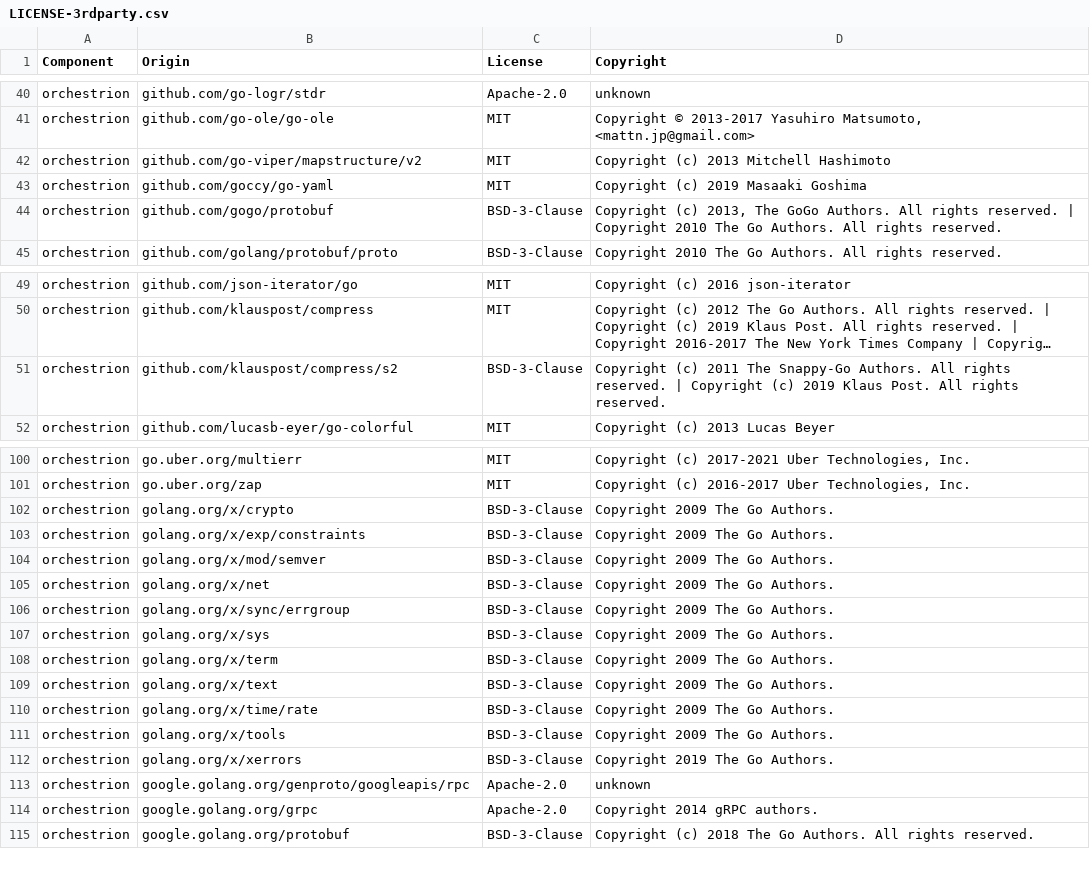
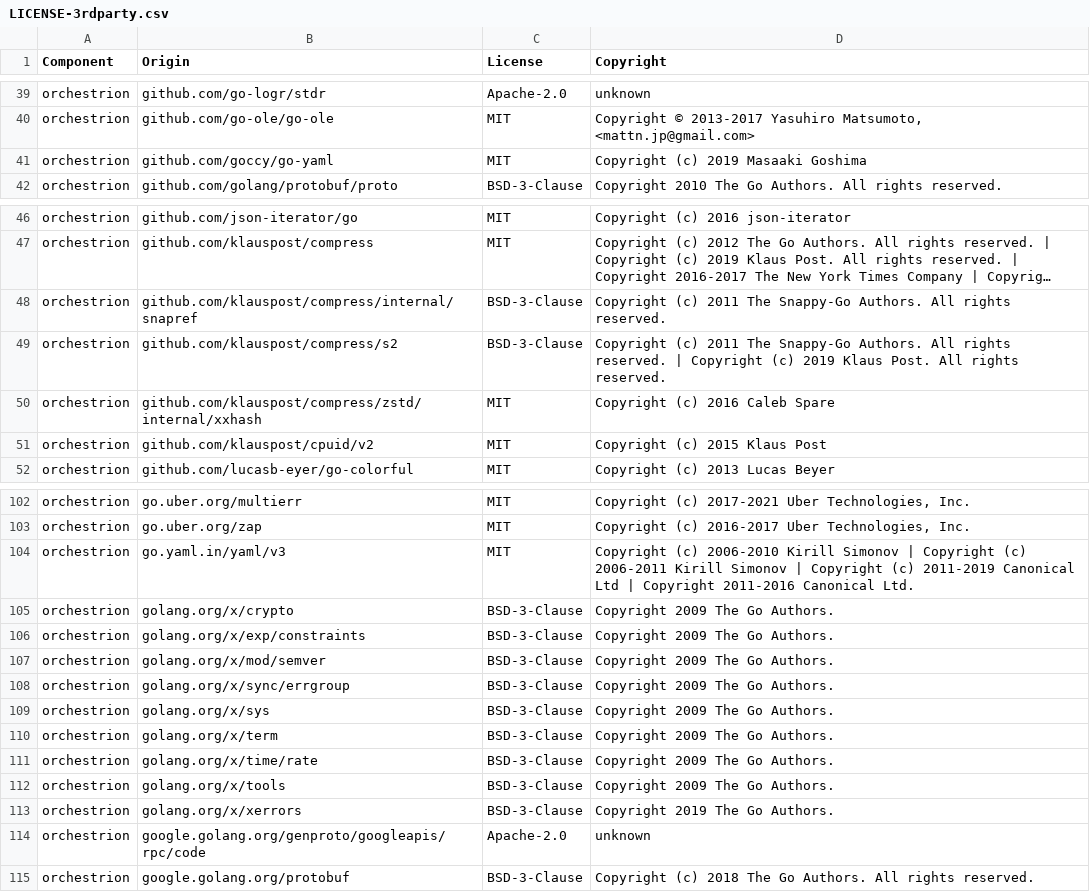
Before and after one commit to DataDog/orchestrion, a CSV file: LICENSE-3rdparty.csv, drawn as a sheet; only a part is shown, gaps mark what is left out; long unchanged cells end in …; removed rows and columns are numbered as before the commit, all else as after; the diff covers the shown part only; the diff names each change by its address in the sheet, - before the commit and + after, or states it on an @@ line.

```diff
--- a/LICENSE-3rdparty.csv
+++ b/LICENSE-3rdparty.csv
-row 42: orchestrion | github.com/go-viper/mapstructure/v2 | MIT | Copyright (c) 2013 Mitchell Hashimoto
-row 44: orchestrion | github.com/gogo/protobuf | BSD-3-Clause | Copyright (c) 2013, The GoGo Authors. All rights reserved. | Copyright 2010 The Go Authors. All rights reserved.
+row 48: orchestrion | github.com/klauspost/compress/internal/snapref | BSD-3-Clause | Copyright (c) 2011 The Snappy-Go Authors. All rights reserved.
+row 50: orchestrion | github.com/klauspost/compress/zstd/internal/xxhash | MIT | Copyright (c) 2016 Caleb Spare
+row 51: orchestrion | github.com/klauspost/cpuid/v2 | MIT | Copyright (c) 2015 Klaus Post
+row 104: orchestrion | go.yaml.in/yaml/v3 | MIT | Copyright (c) 2006-2010 Kirill Simonov | Copyright (c) 2006-2011 Kirill Simonov | Copyright (c) 2011-2019 Canonical Ltd | Copyright 2011-2016 Canonical Ltd.
-row 105: orchestrion | golang.org/x/net | BSD-3-Clause | Copyright 2009 The Go Authors.
-row 109: orchestrion | golang.org/x/text | BSD-3-Clause | Copyright 2009 The Go Authors.
-B114 (Origin): google.golang.org/genproto/googleapis/rpc
+B114 (Origin): google.golang.org/genproto/googleapis/rpc/code
-row 114: orchestrion | google.golang.org/grpc | Apache-2.0 | Copyright 2014 gRPC authors.
```
Also changed, not shown: 2 added rows and 1 removed row elsewhere in this file, 11 other files.
